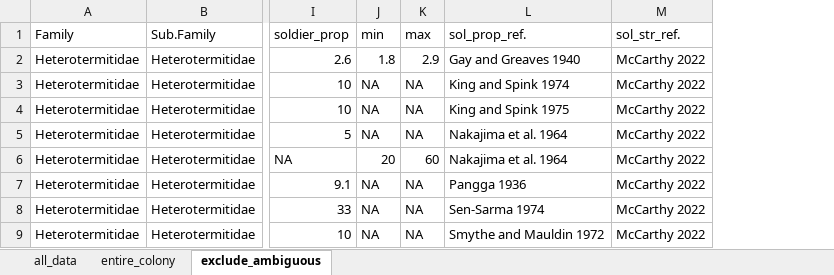
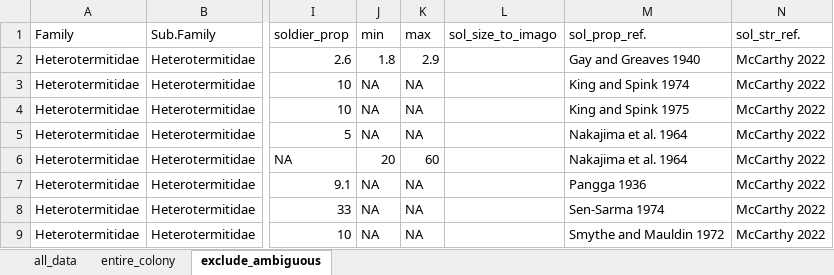
Before and after one commit to Akiya-Satoh/Termite_sol_prop, an Excel workbook: all_for_analysis/data_raw/Species-level_data.xlsx, sheet exclude_ambiguous, drawn as a sheet; only a part is shown, gaps mark what is left out; values as stored, in another font and other column widths than the file's, no borders; the diff names each change by its address in the sheet, - before the commit and + after, or states it on an @@ line.

```diff
--- a/all_for_analysis/data_raw/Species-level_data.xlsx (sheet exclude_ambiguous)
+++ b/all_for_analysis/data_raw/Species-level_data.xlsx (sheet exclude_ambiguous)
+column L (sol_size_to_imago), empty
```
Also changed, not shown: all_for_analysis/data_raw/Genus-level_data.xlsx, 19 other files.
